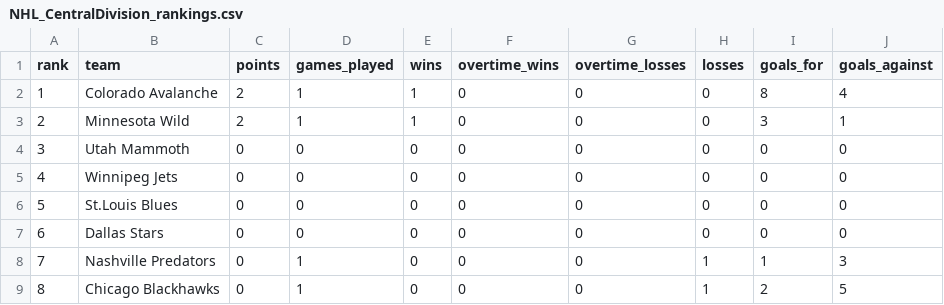
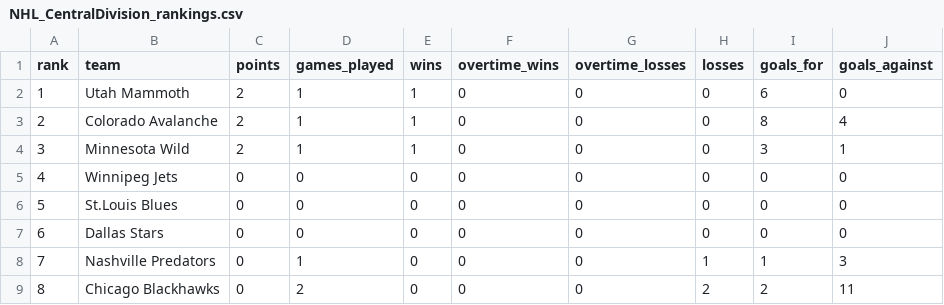
Before and after one commit to MauriceToast/Python_main, a CSV file: NHL_CentralDivision_rankings.csv, drawn as a sheet; removed rows and columns are numbered as before the commit, all else as after; the diff names each change by its address in the sheet, - before the commit and + after, or states it on an @@ line.

```diff
--- a/NHL_CentralDivision_rankings.csv
+++ b/NHL_CentralDivision_rankings.csv
+row 2: 1 | Utah Mammoth | 2 | 1 | 1 | 0 | 0 | 0 | 6 | 0
@@ column A (rank) renumbered between rows 3 and 4 @@
-row 4: 3 | Utah Mammoth | 0 | 0 | 0 | 0 | 0 | 0 | 0 | 0
-D9 (games_played): 1
+D9 (games_played): 2
-H9 (losses): 1
+H9 (losses): 2
-J9 (goals_against): 5
+J9 (goals_against): 11
```
